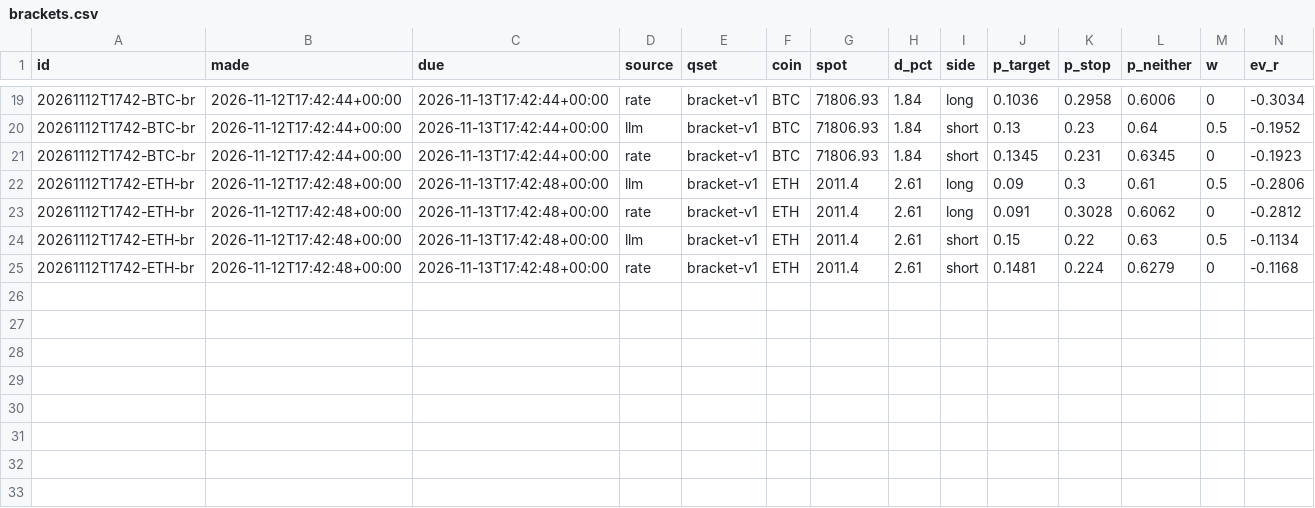
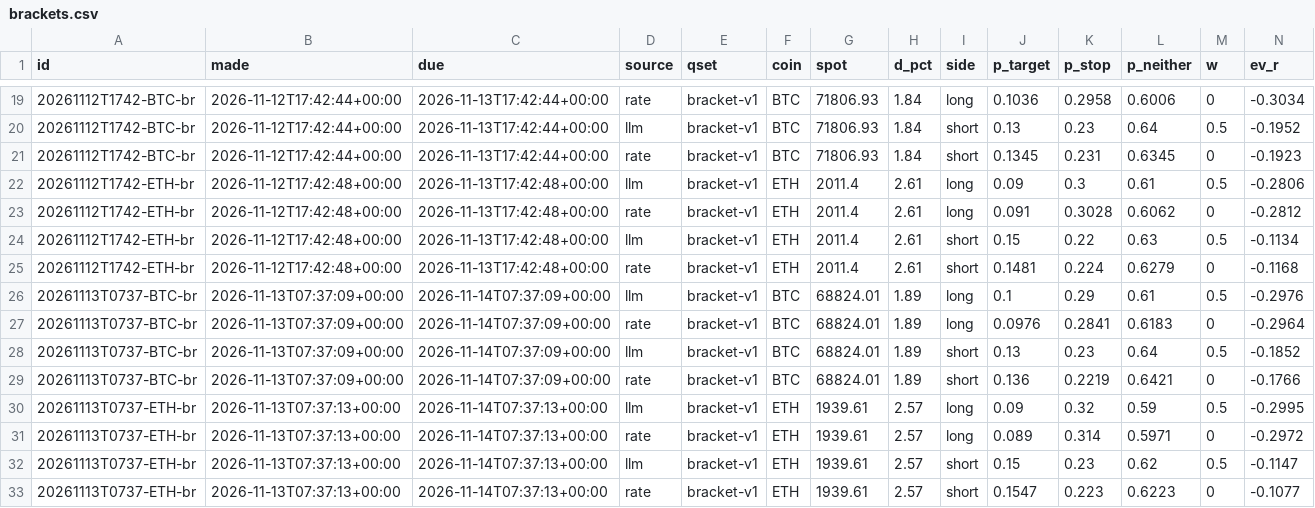
Before and after one commit to DharmikGohil/LLMTrading, a CSV file: paper/crypto/learn/brackets.csv, drawn as a sheet; only a part is shown, gaps mark what is left out; rows hold the shown columns only; the diff names each change by its address in the sheet, - before the commit and + after, or states it on an @@ line.

```diff
--- a/paper/crypto/learn/brackets.csv
+++ b/paper/crypto/learn/brackets.csv
+row 26: 20261113T0737-BTC-br | 2026-11-13T07:37:09+00:00 | 2026-11-14T07:37:09+00:00 | llm | bracket-v1 | BTC | 68824.01 | 1.89 | long | 0.1 | 0.29 | 0.61 | 0.5 | -0.2976
+row 27: 20261113T0737-BTC-br | 2026-11-13T07:37:09+00:00 | 2026-11-14T07:37:09+00:00 | rate | bracket-v1 | BTC | 68824.01 | 1.89 | long | 0.0976 | 0.2841 | 0.6183 | 0 | -0.2964
+row 28: 20261113T0737-BTC-br | 2026-11-13T07:37:09+00:00 | 2026-11-14T07:37:09+00:00 | llm | bracket-v1 | BTC | 68824.01 | 1.89 | short | 0.13 | 0.23 | 0.64 | 0.5 | -0.1852
+row 29: 20261113T0737-BTC-br | 2026-11-13T07:37:09+00:00 | 2026-11-14T07:37:09+00:00 | rate | bracket-v1 | BTC | 68824.01 | 1.89 | short | 0.136 | 0.2219 | 0.6421 | 0 | -0.1766
+row 30: 20261113T0737-ETH-br | 2026-11-13T07:37:13+00:00 | 2026-11-14T07:37:13+00:00 | llm | bracket-v1 | ETH | 1939.61 | 2.57 | long | 0.09 | 0.32 | 0.59 | 0.5 | -0.2995
+row 31: 20261113T0737-ETH-br | 2026-11-13T07:37:13+00:00 | 2026-11-14T07:37:13+00:00 | rate | bracket-v1 | ETH | 1939.61 | 2.57 | long | 0.089 | 0.314 | 0.5971 | 0 | -0.2972
+row 32: 20261113T0737-ETH-br | 2026-11-13T07:37:13+00:00 | 2026-11-14T07:37:13+00:00 | llm | bracket-v1 | ETH | 1939.61 | 2.57 | short | 0.15 | 0.23 | 0.62 | 0.5 | -0.1147
+row 33: 20261113T0737-ETH-br | 2026-11-13T07:37:13+00:00 | 2026-11-14T07:37:13+00:00 | rate | bracket-v1 | ETH | 1939.61 | 2.57 | short | 0.1547 | 0.223 | 0.6223 | 0 | -0.1077
```
Also changed, not shown: paper/crypto/learn/forecasts.csv, 2 other files.
